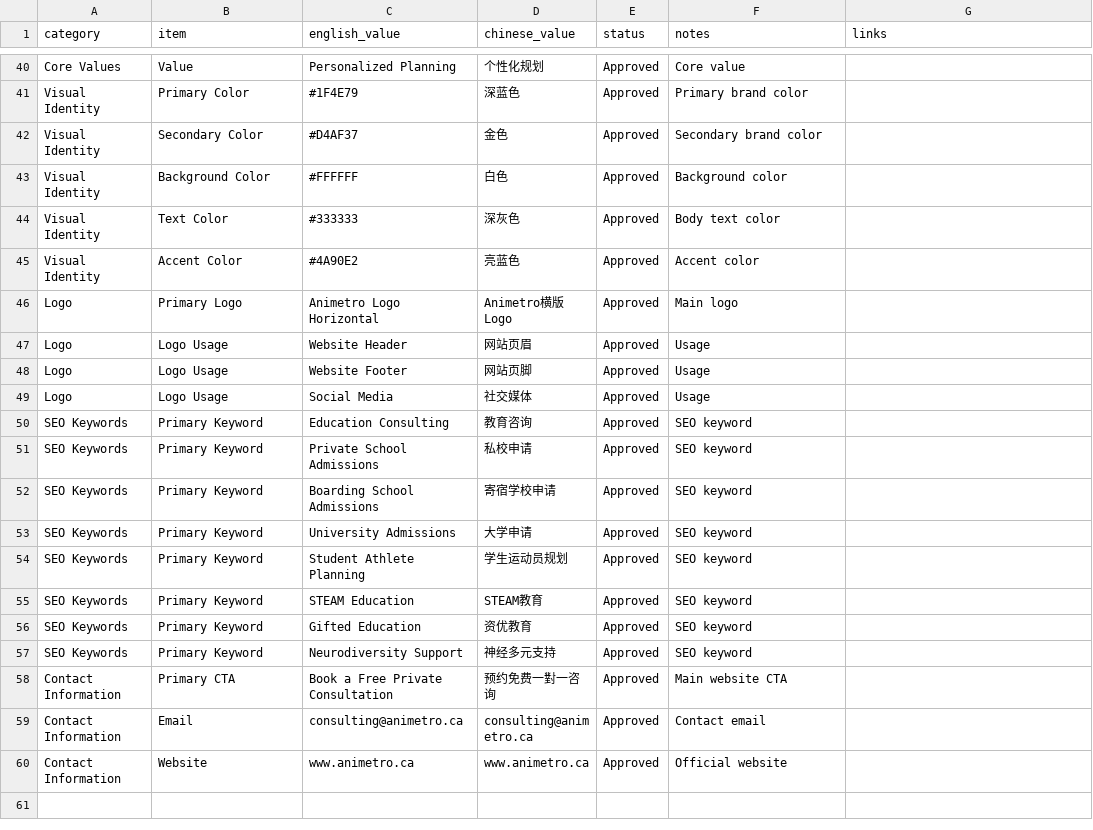
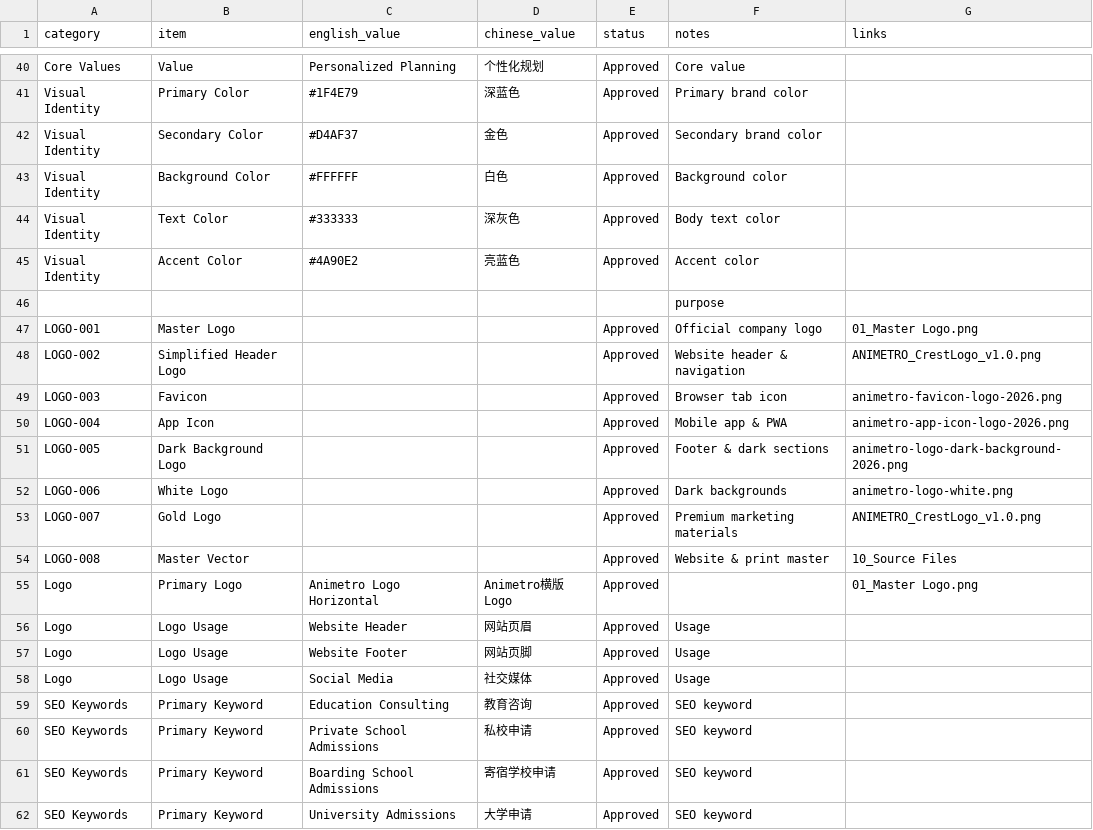
Before and after one commit to animetroconsulting-ui/Animetro-Website, a CSV file: content/brand_identity.csv, drawn as a sheet; only a part is shown, gaps mark what is left out; the shorter side is filled out with more unchanged rows.

```diff
--- a/content/brand_identity.csv
+++ b/content/brand_identity.csv
@@ -45,3 +45,12 @@ Visual Identity,Text Color,#333333,深灰色,Approved,Body text color,
 Visual Identity,Accent Color,#4A90E2,亮蓝色,Approved,Accent color,
-Logo,Primary Logo,Animetro Logo Horizontal,Animetro横版Logo,Approved,Main logo,
+,,,,,purpose,
+LOGO-001,Master Logo,,,Approved,Official company logo,01_Master Logo.png
+LOGO-002,Simplified Header Logo,,,Approved,Website header & navigation,ANIMETRO_CrestLogo_v1.0.png
+LOGO-003,Favicon,,,Approved,Browser tab icon,animetro-favicon-logo-2026.png
+LOGO-004,App Icon,,,Approved,Mobile app & PWA,animetro-app-icon-logo-2026.png
+LOGO-005,Dark Background Logo,,,Approved,Footer & dark sections,animetro-logo-dark-background-2026.png
+LOGO-006,White Logo,,,Approved,Dark backgrounds,animetro-logo-white.png
+LOGO-007,Gold Logo,,,Approved,Premium marketing materials,ANIMETRO_CrestLogo_v1.0.png
+LOGO-008,Master Vector,,,Approved,Website & print master,10_Source Files
+Logo,Primary Logo,Animetro Logo Horizontal,Animetro横版Logo,Approved,,01_Master Logo.png
 Logo,Logo Usage,Website Header,网站页眉,Approved,Usage,
```
Also changed, not shown: content/websitecontentmaster.csv, 2 other files.
